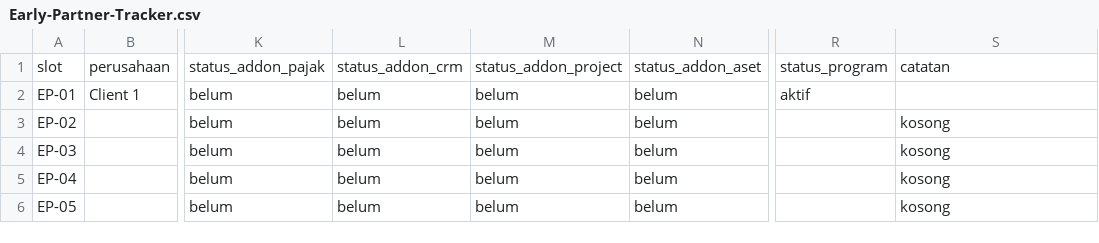
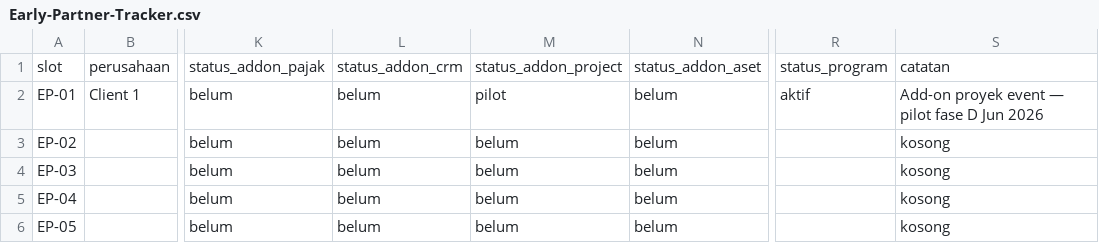
Before and after one commit to workadit8-create/Spreadsheet4Anything, a CSV file: docs/Early-Partner-Tracker.csv, drawn as a sheet; only a part is shown, gaps mark what is left out; the diff names each change by its address in the sheet, - before the commit and + after, or states it on an @@ line.

```diff
--- a/docs/Early-Partner-Tracker.csv
+++ b/docs/Early-Partner-Tracker.csv
-M2: belum
+M2: pilot
-S2: (empty)
+S2: Add-on proyek event — pilot fase D Jun 2026
```
Also changed, not shown: 5 other files.
